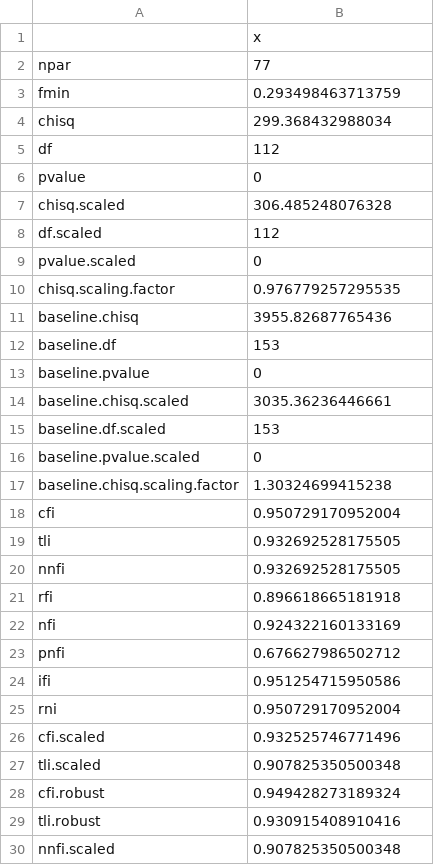
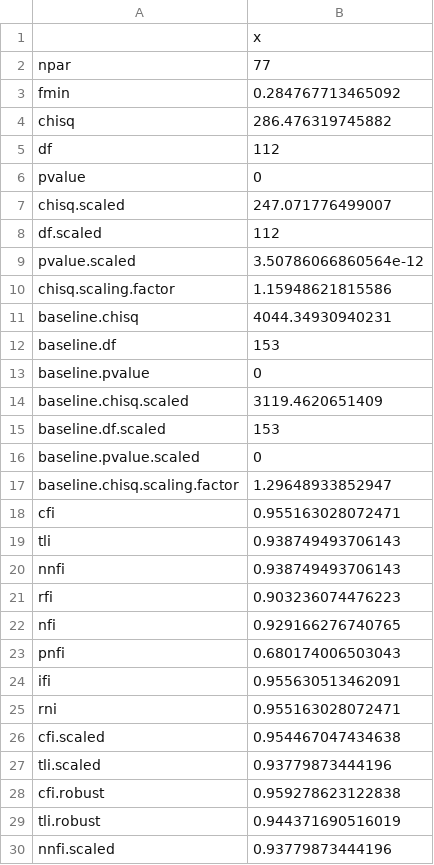
Before and after one commit to heyimMIKE123/Engagement-Survey-Projects, a CSV file: fit28.csv, drawn as a sheet; only a part is shown; the diff covers the shown part only.

```diff
--- a/fit28.csv
+++ b/fit28.csv
@@ -2,29 +2,29 @@
 "npar",77
-"fmin",0.293498463713759
-"chisq",299.368432988034
+"fmin",0.284767713465092
+"chisq",286.476319745882
 "df",112
 "pvalue",0
-"chisq.scaled",306.485248076328
+"chisq.scaled",247.071776499007
 "df.scaled",112
-"pvalue.scaled",0
-"chisq.scaling.factor",0.976779257295535
-"baseline.chisq",3955.82687765436
+"pvalue.scaled",3.50786066860564e-12
+"chisq.scaling.factor",1.15948621815586
+"baseline.chisq",4044.34930940231
 "baseline.df",153
 "baseline.pvalue",0
-"baseline.chisq.scaled",3035.36236446661
+"baseline.chisq.scaled",3119.4620651409
 "baseline.df.scaled",153
 "baseline.pvalue.scaled",0
-"baseline.chisq.scaling.factor",1.30324699415238
-"cfi",0.950729170952004
-"tli",0.932692528175505
-"nnfi",0.932692528175505
-"rfi",0.896618665181918
-"nfi",0.924322160133169
-"pnfi",0.676627986502712
-"ifi",0.951254715950586
-"rni",0.950729170952004
-"cfi.scaled",0.932525746771496
-"tli.scaled",0.907825350500348
-"cfi.robust",0.949428273189324
-"tli.robust",0.930915408910416
-"nnfi.scaled",0.907825350500348
+"baseline.chisq.scaling.factor",1.29648933852947
+"cfi",0.955163028072471
+"tli",0.938749493706143
+"nnfi",0.938749493706143
+"rfi",0.903236074476223
+"nfi",0.929166276740765
+"pnfi",0.680174006503043
+"ifi",0.955630513462091
+"rni",0.955163028072471
+"cfi.scaled",0.954467047434638
+"tli.scaled",0.93779873444196
+"cfi.robust",0.959278623122838
+"tli.robust",0.944371690516019
+"nnfi.scaled",0.93779873444196
```
Also changed, not shown: 41 edited cells elsewhere in this file, Final Scale Definition/modification indices KEY - Hopefully Final.csv, fit26.csv, 16 other files.
